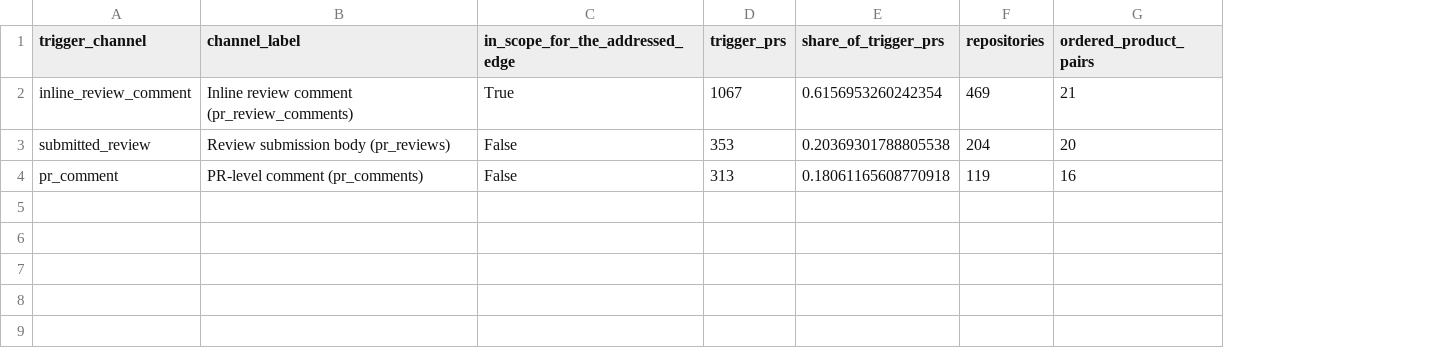
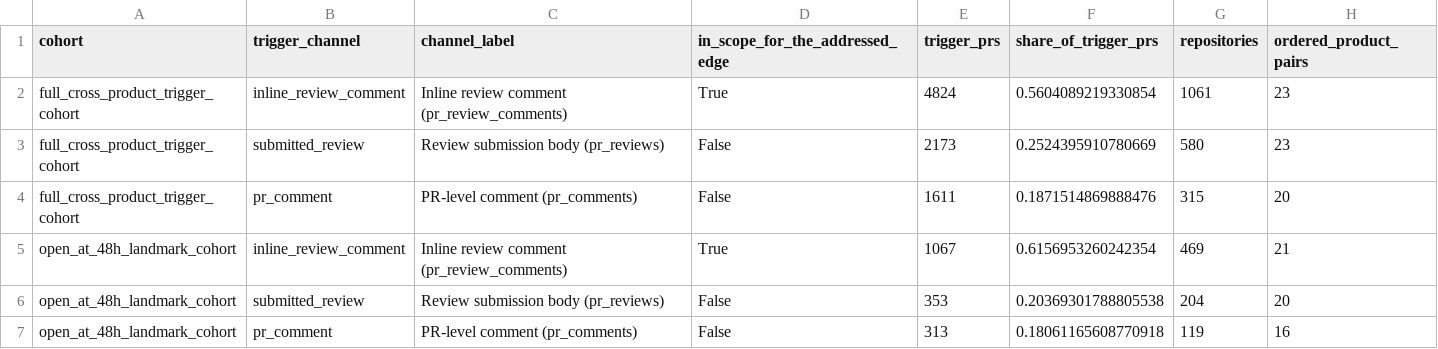
Before and after one commit to technoob05/emse2026-multiagent-impact, a CSV file: outputs/anchorability_coverage/trigger_channel_composition.csv, drawn as a sheet; addresses are those after the commit; the diff names each change by its address in the sheet, - before the commit and + after, or states it on an @@ line.

```diff
--- a/outputs/anchorability_coverage/trigger_channel_composition.csv
+++ b/outputs/anchorability_coverage/trigger_channel_composition.csv
+column A (cohort), rows 5-7: all open_at_48h_landmark_cohort
+row 2: full_cross_product_trigger_cohort | inline_review_comment | Inline review comment (pr_review_comments) | True | 4824 | 0.5604089219330854 | 1061 | 23
+row 3: full_cross_product_trigger_cohort | submitted_review | Review submission body (pr_reviews) | False | 2173 | 0.2524395910780669 | 580 | 23
+row 4: full_cross_product_trigger_cohort | pr_comment | PR-level comment (pr_comments) | False | 1611 | 0.1871514869888476 | 315 | 20
```
Also changed, not shown: outputs/anchorability_coverage/channel_interaction_volume.csv, outputs/anchorability_coverage/coarse_unanchored_proxy.csv, 34 other files.
